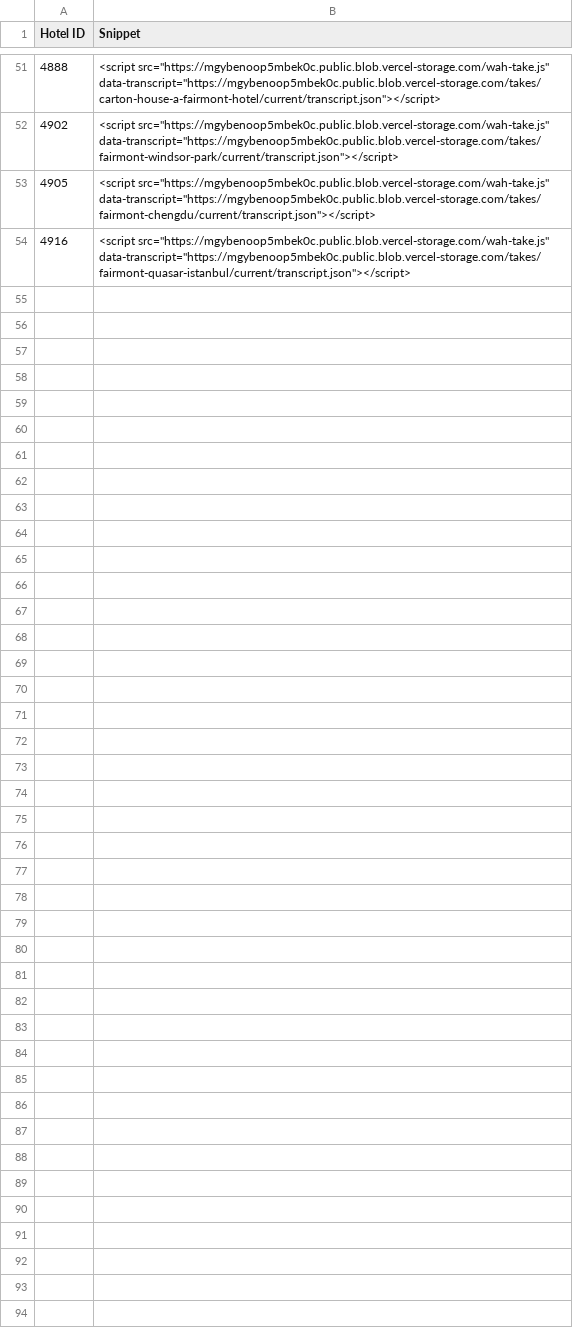
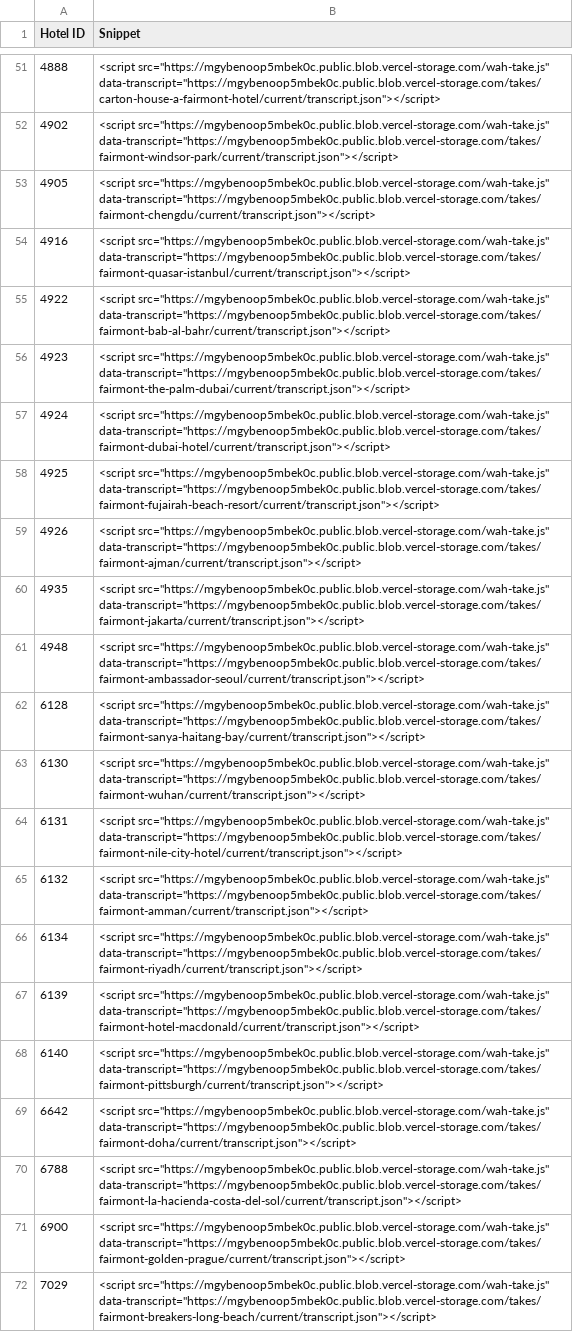
Before and after one commit to Vincenzo182631/whatahotel-voice, a CSV file: exports/fairmont-id-snippet.csv, drawn as a sheet; only a part is shown, gaps mark what is left out; the diff names each change by its address in the sheet, - before the commit and + after, or states it on an @@ line.

```diff
--- a/exports/fairmont-id-snippet.csv
+++ b/exports/fairmont-id-snippet.csv
+row 55: 4922 | <script src="https://mgybenoop5mbek0c.public.blob.vercel-storage.com/wah-take.js" data-transcript="https://mgybenoop5mbek0c.public.blob.vercel-storage.com/takes/fairmont-bab-al-bahr/current/transcript.json"></script>
+row 56: 4923 | <script src="https://mgybenoop5mbek0c.public.blob.vercel-storage.com/wah-take.js" data-transcript="https://mgybenoop5mbek0c.public.blob.vercel-storage.com/takes/fairmont-the-palm-dubai/current/transcript.json"></script>
+row 57: 4924 | <script src="https://mgybenoop5mbek0c.public.blob.vercel-storage.com/wah-take.js" data-transcript="https://mgybenoop5mbek0c.public.blob.vercel-storage.com/takes/fairmont-dubai-hotel/current/transcript.json"></script>
+row 58: 4925 | <script src="https://mgybenoop5mbek0c.public.blob.vercel-storage.com/wah-take.js" data-transcript="https://mgybenoop5mbek0c.public.blob.vercel-storage.com/takes/fairmont-fujairah-beach-resort/current/transcript.json"></script>
+row 59: 4926 | <script src="https://mgybenoop5mbek0c.public.blob.vercel-storage.com/wah-take.js" data-transcript="https://mgybenoop5mbek0c.public.blob.vercel-storage.com/takes/fairmont-ajman/current/transcript.json"></script>
+row 60: 4935 | <script src="https://mgybenoop5mbek0c.public.blob.vercel-storage.com/wah-take.js" data-transcript="https://mgybenoop5mbek0c.public.blob.vercel-storage.com/takes/fairmont-jakarta/current/transcript.json"></script>
+row 61: 4948 | <script src="https://mgybenoop5mbek0c.public.blob.vercel-storage.com/wah-take.js" data-transcript="https://mgybenoop5mbek0c.public.blob.vercel-storage.com/takes/fairmont-ambassador-seoul/current/transcript.json"></script>
+row 62: 6128 | <script src="https://mgybenoop5mbek0c.public.blob.vercel-storage.com/wah-take.js" data-transcript="https://mgybenoop5mbek0c.public.blob.vercel-storage.com/takes/fairmont-sanya-haitang-bay/current/transcript.json"></script>
+row 63: 6130 | <script src="https://mgybenoop5mbek0c.public.blob.vercel-storage.com/wah-take.js" data-transcript="https://mgybenoop5mbek0c.public.blob.vercel-storage.com/takes/fairmont-wuhan/current/transcript.json"></script>
+row 64: 6131 | <script src="https://mgybenoop5mbek0c.public.blob.vercel-storage.com/wah-take.js" data-transcript="https://mgybenoop5mbek0c.public.blob.vercel-storage.com/takes/fairmont-nile-city-hotel/current/transcript.json"></script>
+row 65: 6132 | <script src="https://mgybenoop5mbek0c.public.blob.vercel-storage.com/wah-take.js" data-transcript="https://mgybenoop5mbek0c.public.blob.vercel-storage.com/takes/fairmont-amman/current/transcript.json"></script>
+row 66: 6134 | <script src="https://mgybenoop5mbek0c.public.blob.vercel-storage.com/wah-take.js" data-transcript="https://mgybenoop5mbek0c.public.blob.vercel-storage.com/takes/fairmont-riyadh/current/transcript.json"></script>
+row 67: 6139 | <script src="https://mgybenoop5mbek0c.public.blob.vercel-storage.com/wah-take.js" data-transcript="https://mgybenoop5mbek0c.public.blob.vercel-storage.com/takes/fairmont-hotel-macdonald/current/transcript.json"></script>
+row 68: 6140 | <script src="https://mgybenoop5mbek0c.public.blob.vercel-storage.com/wah-take.js" data-transcript="https://mgybenoop5mbek0c.public.blob.vercel-storage.com/takes/fairmont-pittsburgh/current/transcript.json"></script>
+row 69: 6642 | <script src="https://mgybenoop5mbek0c.public.blob.vercel-storage.com/wah-take.js" data-transcript="https://mgybenoop5mbek0c.public.blob.vercel-storage.com/takes/fairmont-doha/current/transcript.json"></script>
+row 70: 6788 | <script src="https://mgybenoop5mbek0c.public.blob.vercel-storage.com/wah-take.js" data-transcript="https://mgybenoop5mbek0c.public.blob.vercel-storage.com/takes/fairmont-la-hacienda-costa-del-sol/current/transcript.json"></script>
+row 71: 6900 | <script src="https://mgybenoop5mbek0c.public.blob.vercel-storage.com/wah-take.js" data-transcript="https://mgybenoop5mbek0c.public.blob.vercel-storage.com/takes/fairmont-golden-prague/current/transcript.json"></script>
+row 72: 7029 | <script src="https://mgybenoop5mbek0c.public.blob.vercel-storage.com/wah-take.js" data-transcript="https://mgybenoop5mbek0c.public.blob.vercel-storage.com/takes/fairmont-breakers-long-beach/current/transcript.json"></script>
```
Also changed, not shown: exports/fairmont-admin.csv.
